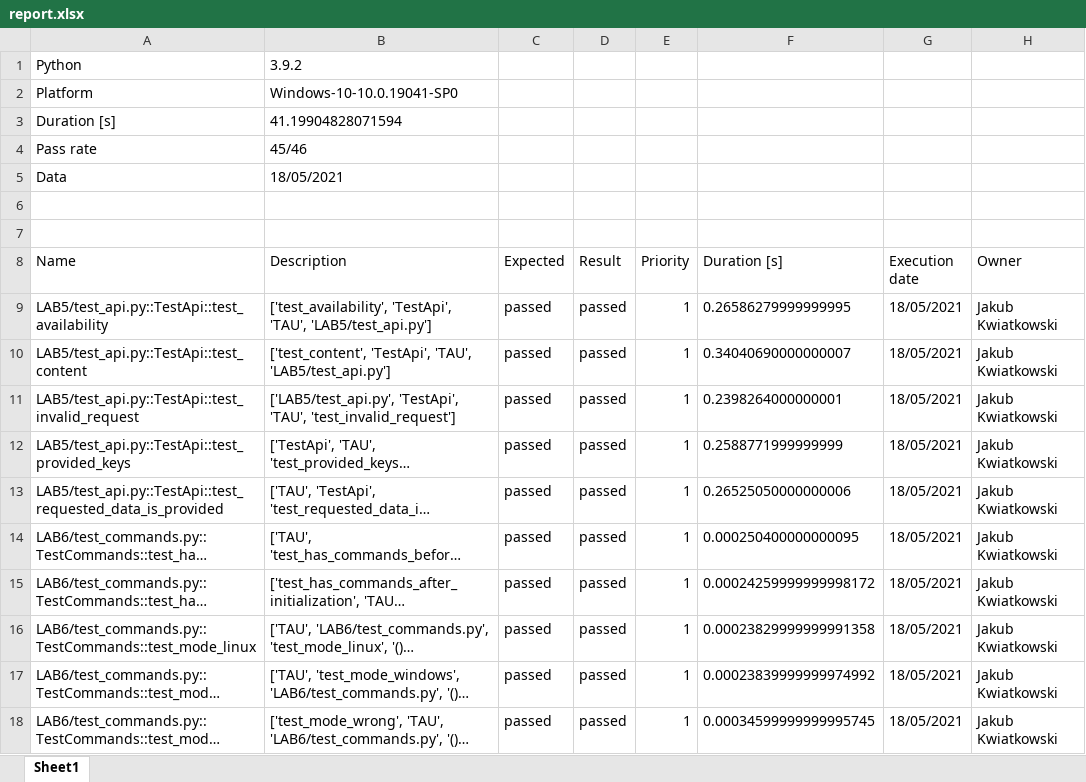
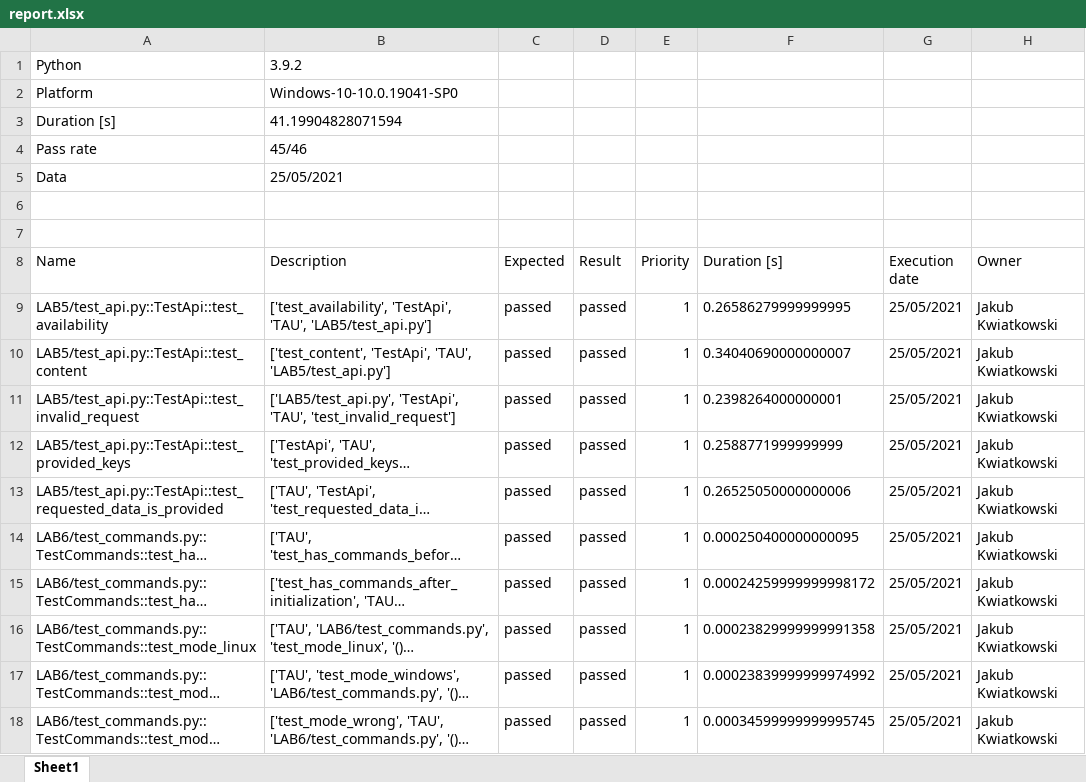
Before and after one commit to panjacob/TAU, an Excel workbook: LAB10/report.xlsx, sheet Sheet1, drawn as a sheet; only a part is shown; long unchanged cells end in …; values as stored, in another font and other column widths than the file's, no borders; the diff covers the shown part only; the diff names each change by its address in the sheet, - before the commit and + after, or states it on an @@ line.

```diff
--- a/LAB10/report.xlsx (sheet Sheet1)
+++ b/LAB10/report.xlsx (sheet Sheet1)
-B5 (Description): 18/05/2021
+B5 (Description): 25/05/2021
-G9:G18 (Execution date): 18/05/2021
+G9:G18 (Execution date): 25/05/2021
```
Also changed, not shown: 36 edited cells elsewhere in this sheet, 3 other files.
